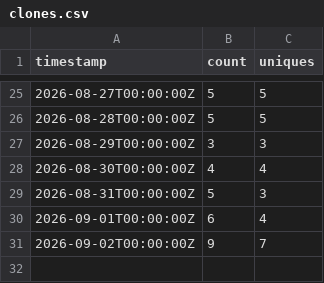
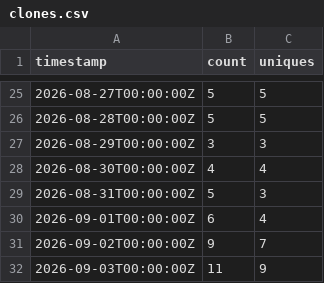
Before and after one commit to rautaditya2606/Shardflow, a CSV file: .github/traffic_data/clones.csv, drawn as a sheet; only a part is shown, gaps mark what is left out; the diff names each change by its address in the sheet, - before the commit and + after, or states it on an @@ line.

```diff
--- a/.github/traffic_data/clones.csv
+++ b/.github/traffic_data/clones.csv
+row 32: 2026-09-03T00:00:00Z | 11 | 9
```
Also changed, not shown: .github/traffic_data/popular_paths.csv, .github/traffic_data/referrers.csv, 2 other files.
